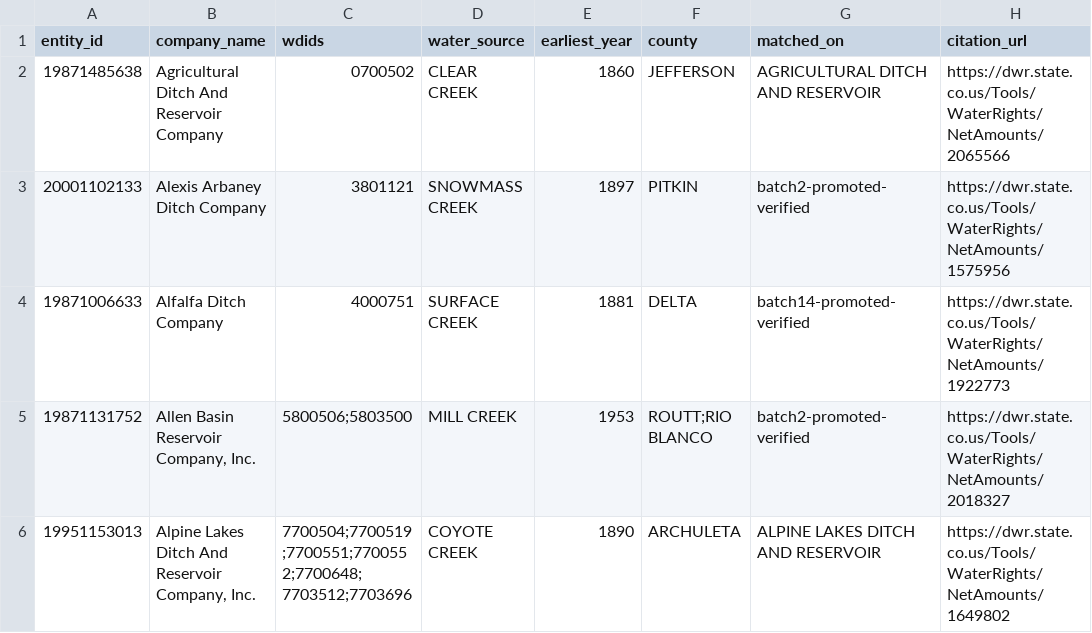
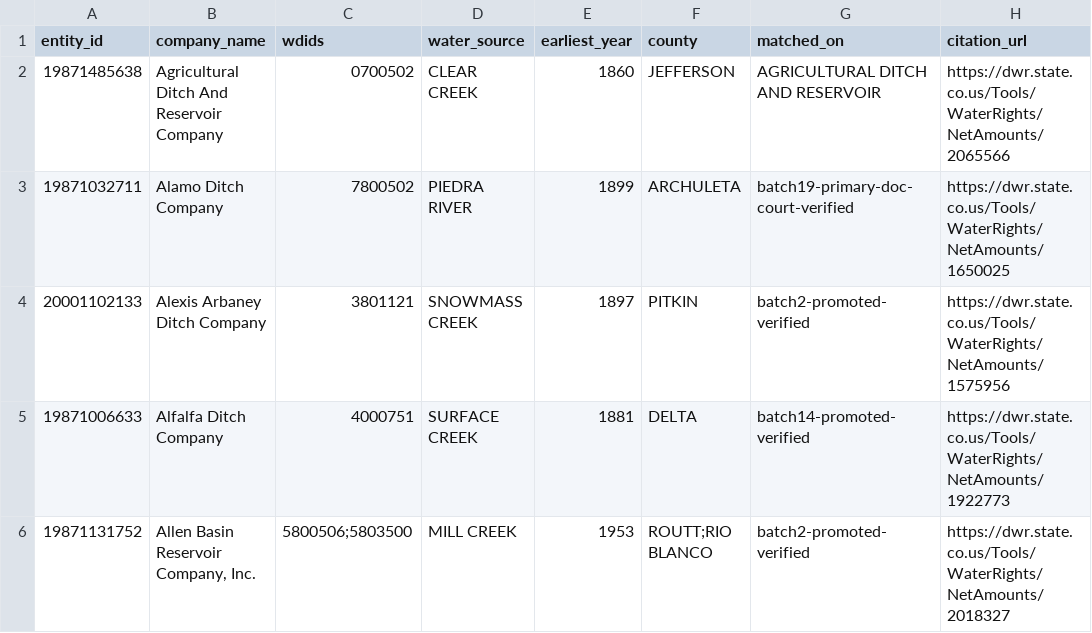
Before and after one commit to ndavipt/ditchbook-open-data, a CSV file: ditchbook-company-wdid-matches.csv, drawn as a sheet; only a part is shown; the shorter side is filled out with more unchanged rows; the diff covers the shown part only; the diff names each change by its address in the sheet, - before the commit and + after, or states it on an @@ line.

Commit message:
Release verified matches v1.9.0

```diff
--- a/ditchbook-company-wdid-matches.csv
+++ b/ditchbook-company-wdid-matches.csv
+row 3: 19871032711 | Alamo Ditch Company | 7800502 | PIEDRA RIVER | 1899 | ARCHULETA | batch19-primary-doc-court-verified | https://dwr.state.co.us/Tools/WaterRights/NetAmounts/1650025
```
Also changed, not shown: 5 added rows elsewhere in this file, 4 other files.
